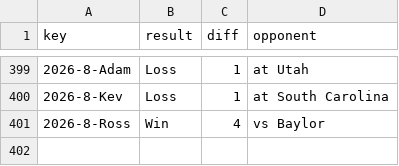
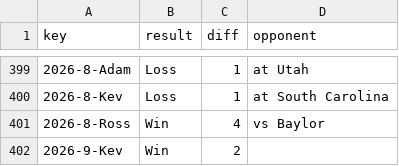
Before and after one commit to kevinjknudson/RBWR, a CSV file: enriched-cache.csv, drawn as a sheet; only a part is shown, gaps mark what is left out.

Commit message:
Sync picks from sheet

```diff
--- a/enriched-cache.csv
+++ b/enriched-cache.csv
@@ -401 +401,2 @@ key,result,diff,opponent
 2026-8-Ross,Win,4,vs Baylor
+2026-9-Kev,Win,2,
```
Also changed, not shown: picks.csv.
